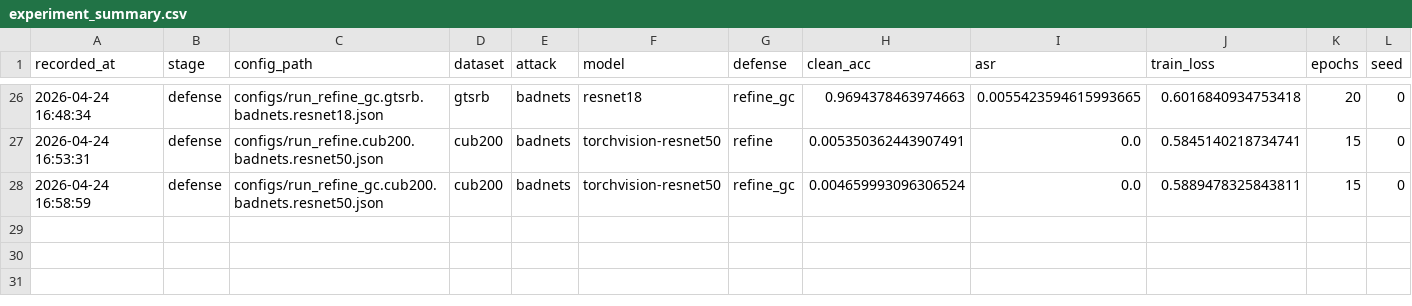
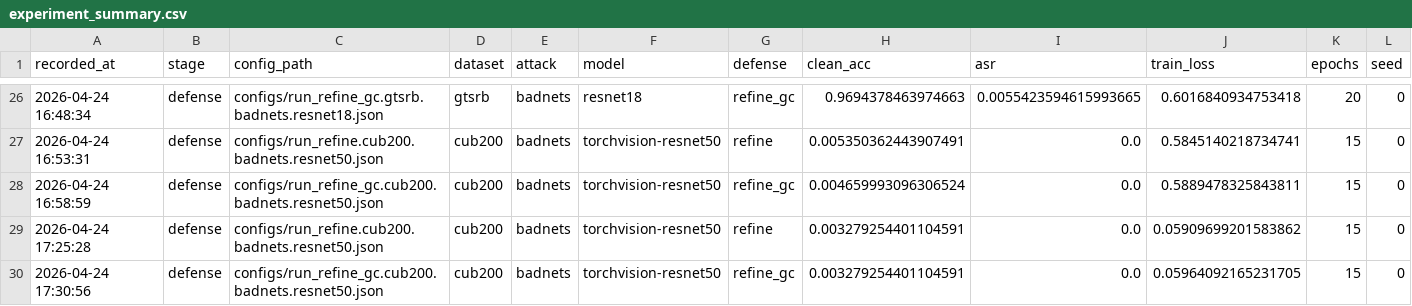
Before and after one commit to cccrx1/TestImprove, a CSV file: outputs/reports/experiment_summary.csv, drawn as a sheet; only a part is shown, gaps mark what is left out; rows hold the shown columns only; the diff names each change by its address in the sheet, - before the commit and + after, or states it on an @@ line.

```diff
--- a/outputs/reports/experiment_summary.csv
+++ b/outputs/reports/experiment_summary.csv
+row 29: 2026-04-24 17:25:28 | defense | configs/run_refine.cub200.badnets.resnet50.json | cub200 | badnets | torchvision-resnet50 | refine | 0.003279254401104591 | 0.0 | 0.05909699201583862 | 15 | 0
+row 30: 2026-04-24 17:30:56 | defense | configs/run_refine_gc.cub200.badnets.resnet50.json | cub200 | badnets | torchvision-resnet50 | refine_gc | 0.003279254401104591 | 0.0 | 0.05964092165231705 | 15 | 0
```
Also changed, not shown: 20 other files.
